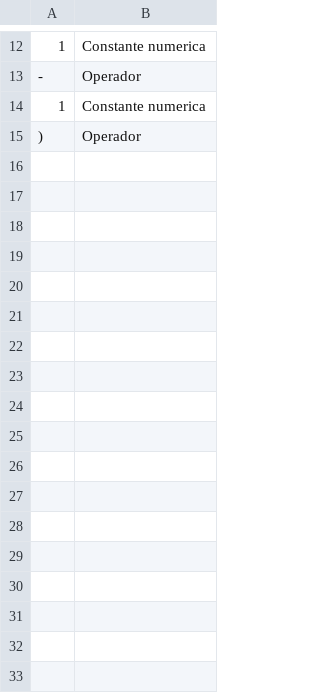
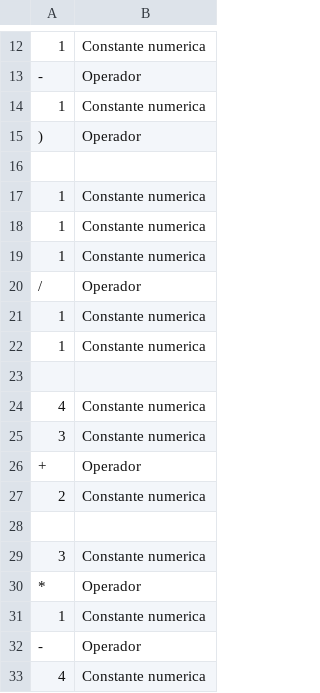
Before and after one commit to vozuna7/SSL, a CSV file: 02-Lexer/salida.csv, drawn as a sheet; only a part is shown, gaps mark what is left out; the diff names each change by its address in the sheet, - before the commit and + after, or states it on an @@ line.

```diff
--- a/02-Lexer/salida.csv
+++ b/02-Lexer/salida.csv
+row 16: (empty)
+row 17: 1 | Constante numerica
+row 18: 1 | Constante numerica
+row 19: 1 | Constante numerica
+row 20: / | Operador
+row 21: 1 | Constante numerica
+row 22: 1 | Constante numerica
+row 23: (empty)
+row 24: 4 | Constante numerica
+row 25: 3 | Constante numerica
+row 26: + | Operador
+row 27: 2 | Constante numerica
+row 28: (empty)
+row 29: 3 | Constante numerica
+row 30: * | Operador
+row 31: 1 | Constante numerica
+row 32: - | Operador
+row 33: 4 | Constante numerica
```
Also changed, not shown: 4 other files.
